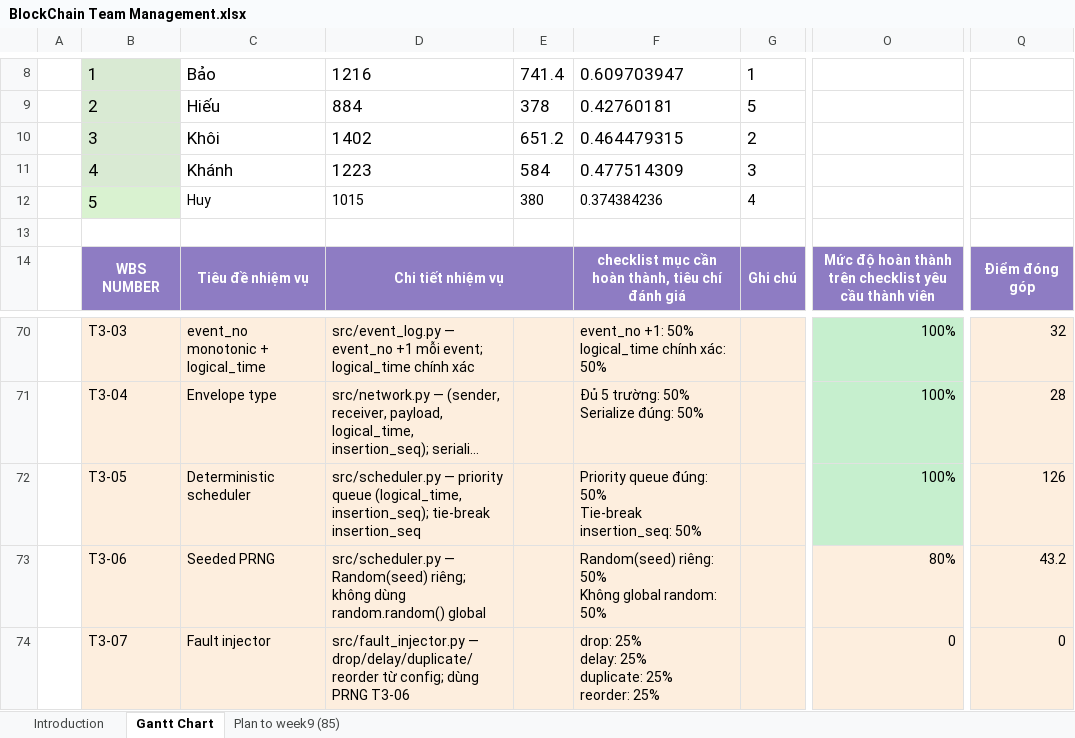
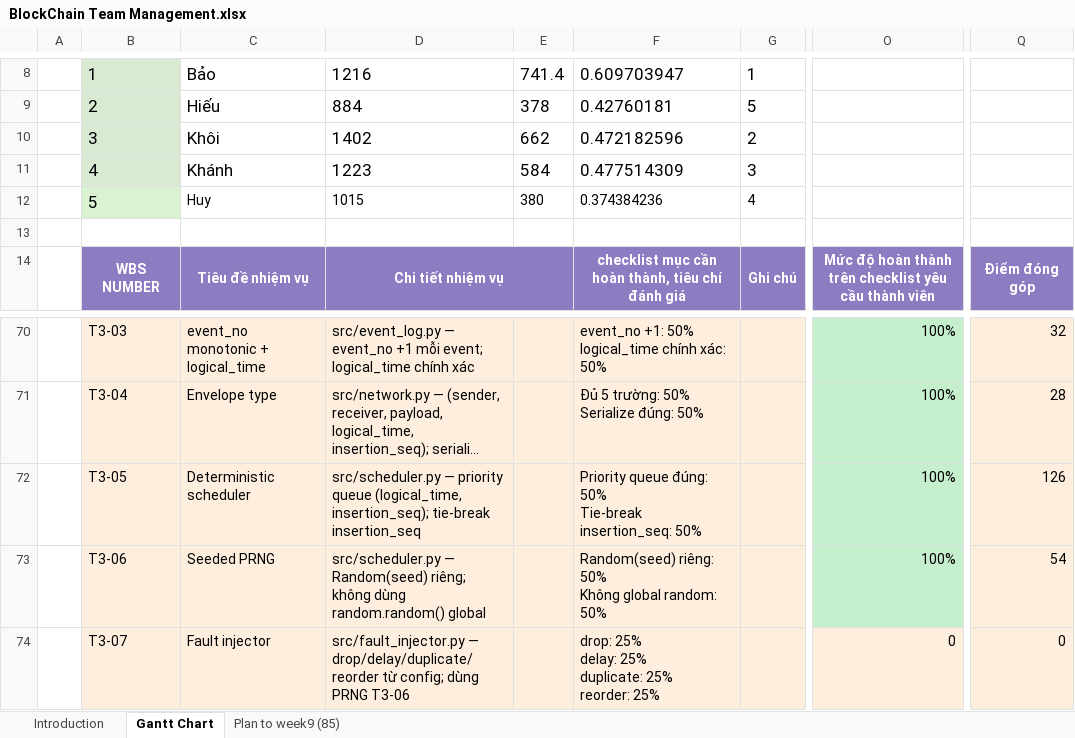
Before and after one commit to phamnguyengiabao-dev/Group2_HCMUS_BlockChain, an Excel workbook: docs/BlockChain Team Management.xlsx, sheet Gantt Chart, drawn as a sheet; only a part is shown, gaps mark what is left out; long unchanged cells end in …; values as stored, in another font and other column widths than the file's, no borders; conditional formats not drawn; the diff names each change by its address in the sheet, - before the commit and + after, or states it on an @@ line.

Commit message:
update gantt chart and md

```diff
--- a/docs/BlockChain Team Management.xlsx (sheet Gantt Chart)
+++ b/docs/BlockChain Team Management.xlsx (sheet Gantt Chart)
-E10: 651.2
+E10: 662
-F10: 0.464479315
+F10: 0.472182596
-O73: 80%
+O73: 100%
-O73 fill: #FDEEDE
+O73 fill: #C6EFCE
-Q73: 43.2
+Q73: 54
```
Also changed, not shown: 1 other file.
